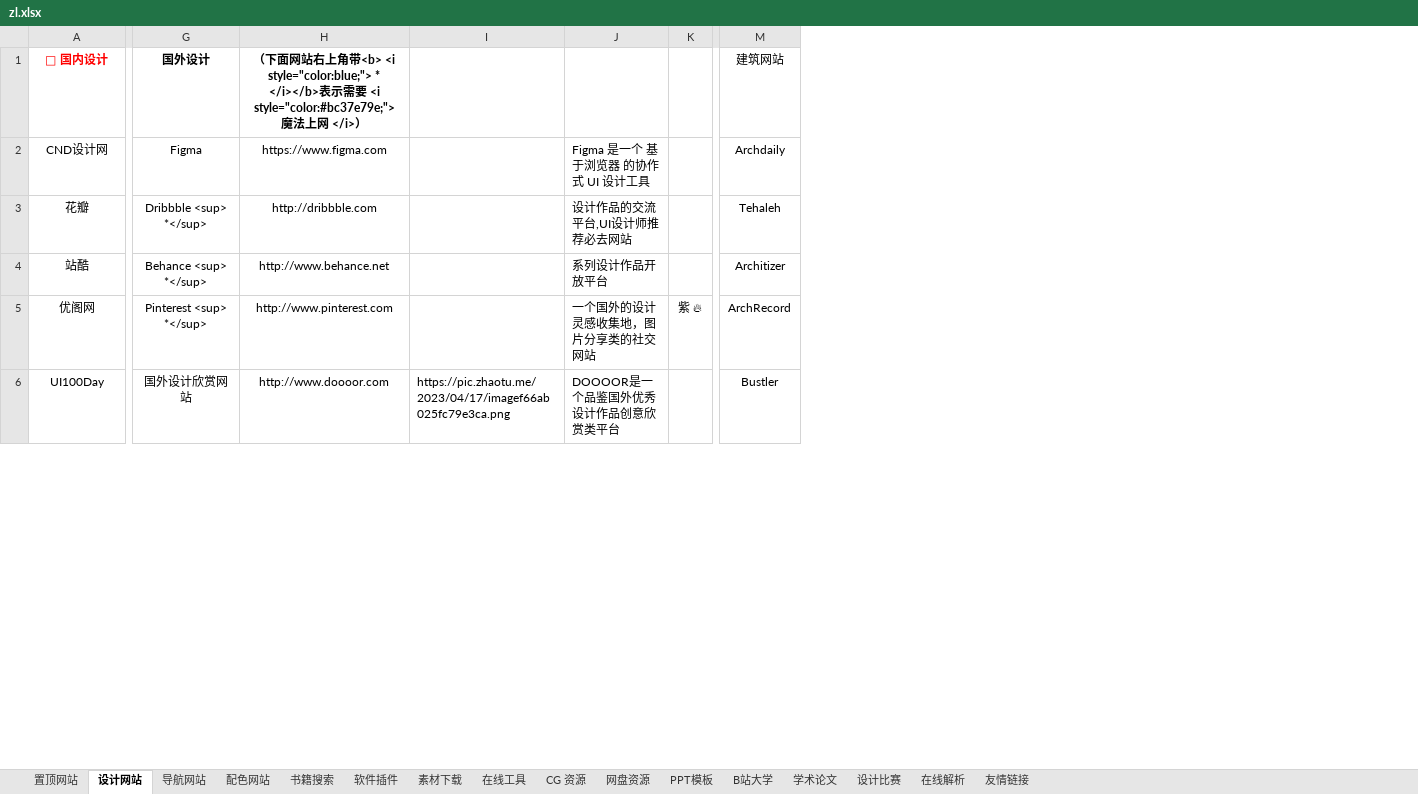
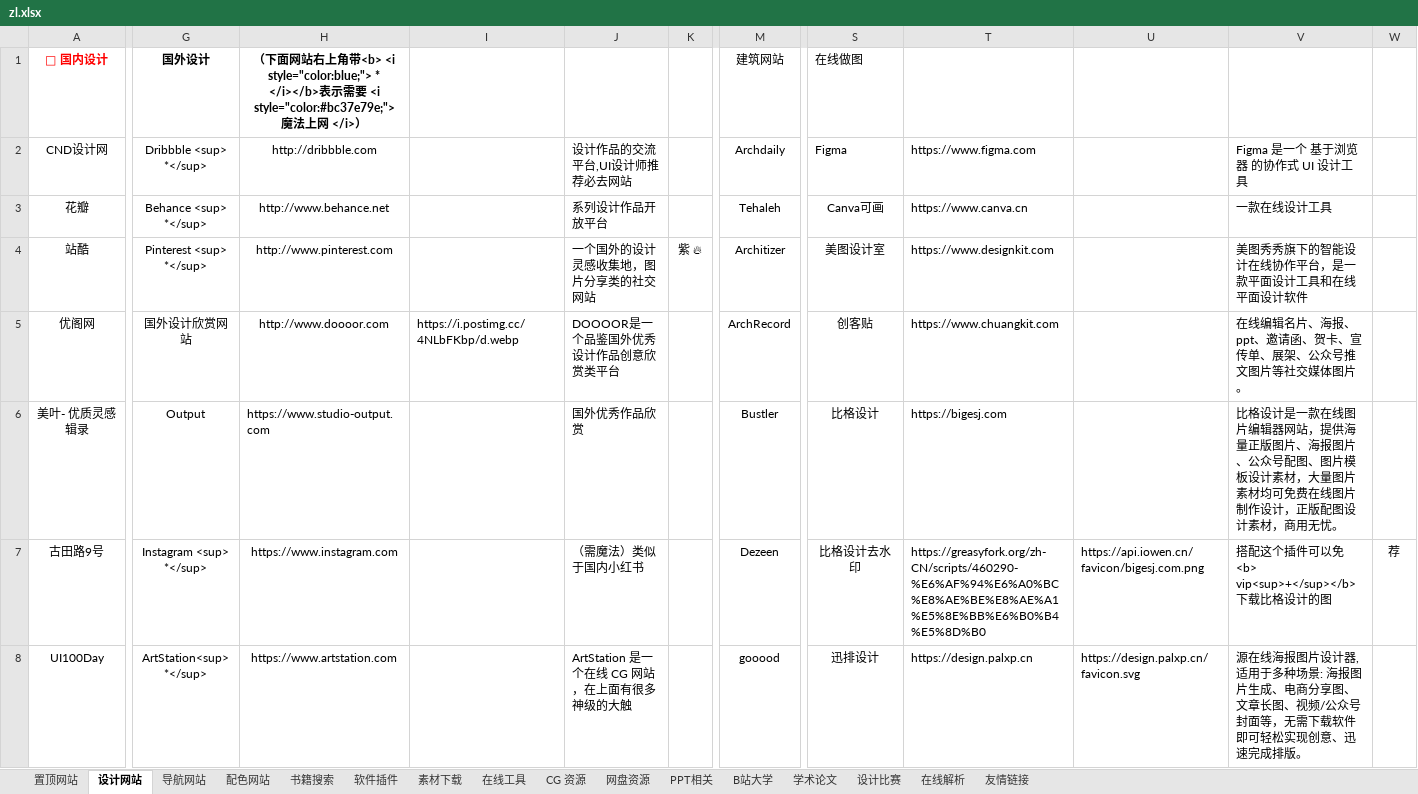
Before and after one commit to xiaolongmr/dh, an Excel workbook: zl.xlsx, sheet 设计网站, drawn as a sheet; only a part is shown, gaps mark what is left out; values as stored, in another font and other column widths than the file's, no borders; addresses are those after the commit; rows hold the shown columns only; the diff covers the shown part only; the diff names each change by its address in the sheet, - before the commit and + after, or states it on an @@ line.

```diff
--- a/zl.xlsx (sheet 设计网站)
+++ b/zl.xlsx (sheet 设计网站)
-sheet tab: PPT模板
+sheet tab: PPT相关
+column S, rows 1-5: 在线做图 | Figma | Canva可画 | 美图设计室 | 创客贴; row 8: 迅排设计
+column T, rows 2-5: https://www.figma.com | https://www.canva.cn | https://www.designkit.com | https://www.chuangkit.com; row 8: https://design.palxp.cn
+column U, row 8: https://design.palxp.cn/favicon.svg
+column V, rows 2-5: Figma 是一个 基于浏览器 的协作式 UI 设计工具 | 一款在线设计工具 | 美图秀秀旗下的智能设计在线协作平台，是一款平面设计工具和在线平面设计软件 | 在线编辑名片、海报、ppt、邀请函、贺卡、宣传单、展架、公众号推文图片等社交媒体图片。; row 8: 源在线海报图片设计器,适用于多种场景: 海报图片生成、电商分享图、文章长图、视频/公众号封面等，无需下载软件即可轻松实现创意、迅速完成排版。
+column W, empty
-G2: Figma
+G2: Dribbble <sup> *</sup>
-H2: https://www.figma.com
+H2: http://dribbble.com
-J2: Figma 是一个 基于浏览器 的协作式 UI 设计工具
+J2: 设计作品的交流平台,UI设计师推荐必去网站
-G3: Dribbble <sup> *</sup>
+G3: Behance <sup> *</sup>
-H3: http://dribbble.com
+H3: http://www.behance.net
-J3: 设计作品的交流平台,UI设计师推荐必去网站
+J3: 系列设计作品开放平台
-G4: Behance <sup> *</sup>
+G4: Pinterest <sup> *</sup>
-H4: http://www.behance.net
+H4: http://www.pinterest.com
-J4: 系列设计作品开放平台
+J4: 一个国外的设计灵感收集地，图片分享类的社交网站
-K4: (empty)
+K4: 紫 🔥
-G5: Pinterest <sup> *</sup>
+G5: 国外设计欣赏网站
-H5: http://www.pinterest.com
+H5: http://www.doooor.com
-I5: (empty)
+I5: https://i.postimg.cc/4NLbFKbp/d.webp
-J5: 一个国外的设计灵感收集地，图片分享类的社交网站
+J5: DOOOOR是一个品鉴国外优秀设计作品创意欣赏类平台
-K5: 紫 🔥
+K5: (empty)
+row 6: 美叶- 优质灵感辑录 | Output | https://www.studio-output.com |  | 国外优秀作品欣赏 |  | Bustler | 比格设计 | https://bigesj.com |  | 比格设计是一款在线图片编辑器网站，提供海量正版图片、海报图片、公众号配图、图片模板设计素材，大量图片素材均可免费在线图片制作设计，正版配图设计素材，商用无忧。
+row 7: 古田路9号 | Instagram <sup> *</sup> | https://www.instagram.com |  | （需魔法）类似于国内小红书 |  | Dezeen | 比格设计去水印 | https://greasyfork.org/zh-CN/scripts/460290-%E6%AF%94%E6%A0%BC%E8%AE%BE%E8%AE%A1%E5%8E%BB%E6%B0%B4%E5%8D%B0 | https://api.iowen.cn/favicon/bigesj.com.png | 搭配这个插件可以免 <b> vip<sup>+</sup></b>下载比格设计的图 | 荐
-G8: 国外设计欣赏网站
+G8: ArtStation<sup> *</sup>
-H8: http://www.doooor.com
+H8: https://www.artstation.com
-I8: https://pic.zhaotu.me/2023/04/17/imagef66ab025fc79e3ca.png
+I8: (empty)
-J8: DOOOOR是一个品鉴国外优秀设计作品创意欣赏类平台
+J8: ArtStation 是一个在线 CG 网站，在上面有很多神级的大触
-M8: Bustler
+M8: gooood
```
Also changed, not shown: 1 added row, 9 removed rows, 2 added columns, 53 edited cells and cell formats elsewhere in this sheet, sheet 在线工具, sheet 软件插件, sheet 置顶网站, sheet 配色网站, sheet 导航网站, sheet PPT相关, 4 more sheets.
